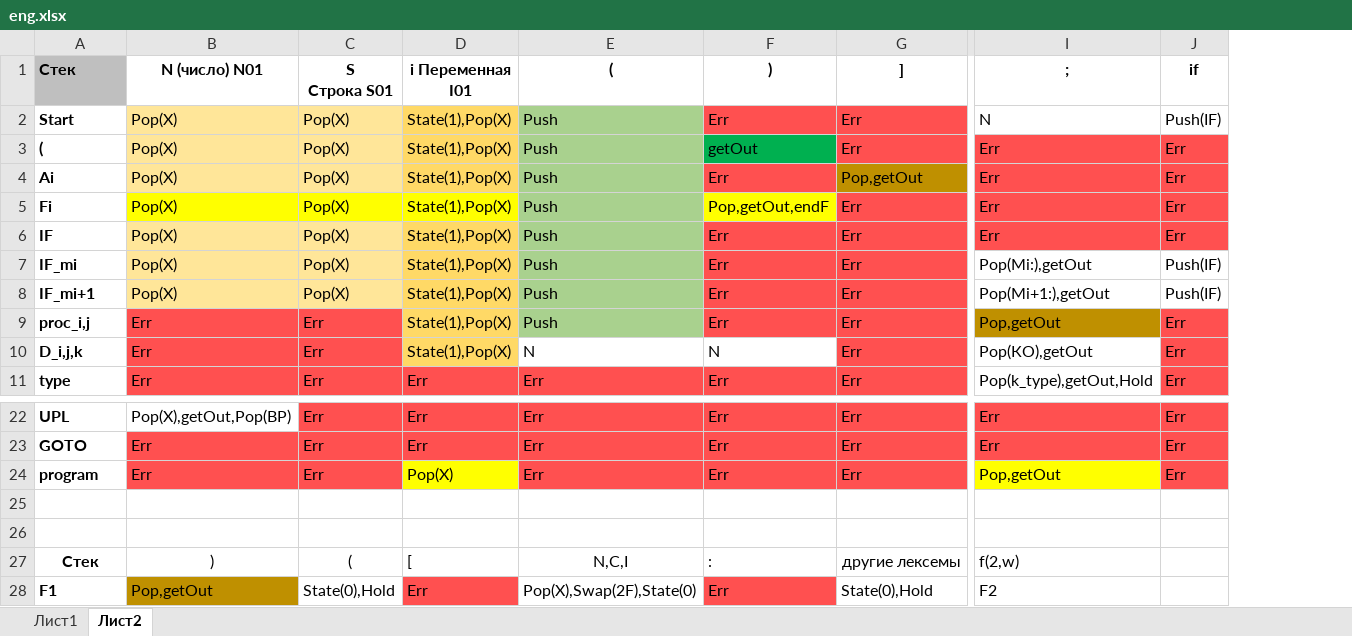
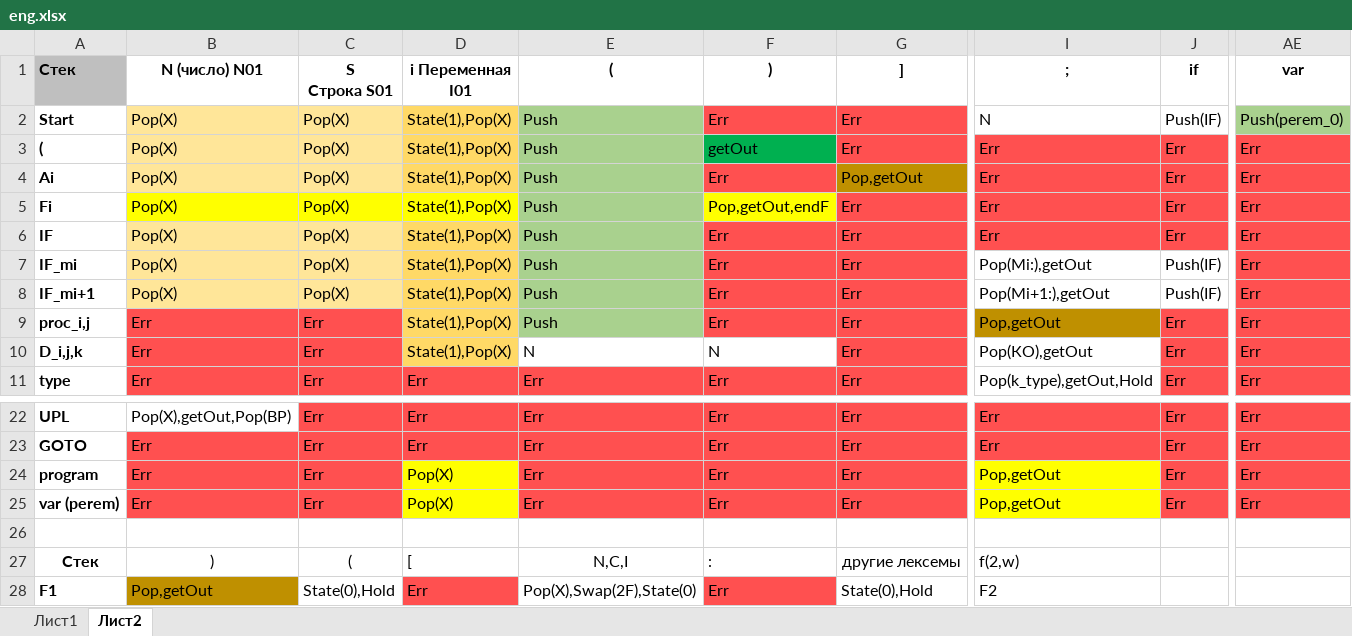
Before and after one commit to AgonyMidnight/PascalToFortran, an Excel workbook: eng.xlsx, sheet Лист2, drawn as a sheet; only a part is shown, gaps mark what is left out; values as stored, in another font and other column widths than the file's, no borders; rows hold the shown columns only; the diff covers the shown part only; the diff names each change by its address in the sheet, - before the commit and + after, or states it on an @@ line.

```diff
--- a/eng.xlsx (sheet Лист2)
+++ b/eng.xlsx (sheet Лист2)
+column AE (var), rows 2-11: Push(perem_0) | Err | Err | Err | Err | Err | Err | Err | Err | Err; rows 22-25: all Err
-row 25: (empty)
+row 25: var (perem) | Err | Err | Pop(X) | Err | Err | Err | Pop,getOut | Err | Err
-B25:C25 fill: none
+B25:C25 fill: #FF5050
-D25 fill: none
+D25 fill: #FFFF00
-E25:G25 fill: none
+E25:G25 fill: #FF5050
-I25 fill: none
+I25 fill: #FFFF00
-J25 fill: none
+J25 fill: #FF5050
```
Also changed, not shown: cell formats elsewhere in this sheet, 4 other files.
